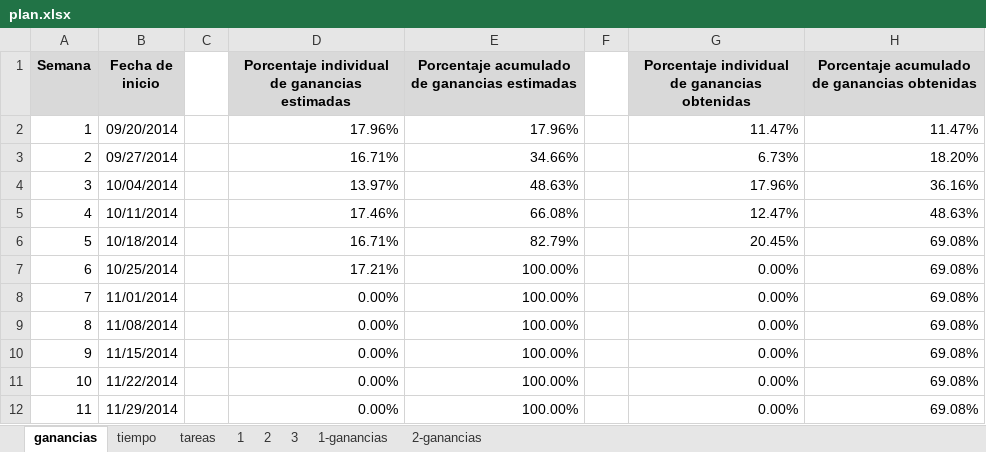
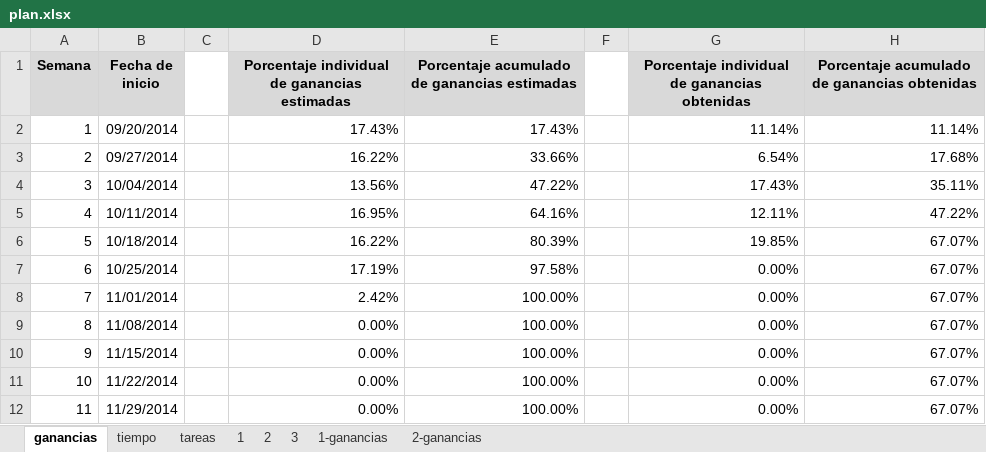
Before and after one commit to jw92/PPR, an Excel workbook: tspi/plan.xlsx, sheet ganancias, drawn as a sheet; values as stored, in another font and other column widths than the file's, no borders; charts and pictures not drawn; the diff names each change by its address in the sheet, - before the commit and + after, or states it on an @@ line.

```diff
--- a/tspi/plan.xlsx (sheet ganancias)
+++ b/tspi/plan.xlsx (sheet ganancias)
-D2: 17.96%
+D2: 17.43%
-E2: 17.96%
+E2: 17.43%
-G2: 11.47%
+G2: 11.14%
-H2: 11.47%
+H2: 11.14%
-D3: 16.71%
+D3: 16.22%
-E3: 34.66%
+E3: 33.66%
-G3: 6.73%
+G3: 6.54%
-H3: 18.20%
+H3: 17.68%
-D4: 13.97%
+D4: 13.56%
-E4: 48.63%
+E4: 47.22%
-G4: 17.96%
+G4: 17.43%
-H4: 36.16%
+H4: 35.11%
-D5: 17.46%
+D5: 16.95%
-E5: 66.08%
+E5: 64.16%
-G5: 12.47%
+G5: 12.11%
-H5: 48.63%
+H5: 47.22%
-D6: 16.71%
+D6: 16.22%
-E6: 82.79%
+E6: 80.39%
-G6: 20.45%
+G6: 19.85%
-H6:H12: 69.08%
+H6:H12: 67.07%
-D7: 17.21%
+D7: 17.19%
-E7: 100.00%
+E7: 97.58%
-D8: 0.00%
+D8: 2.42%
```
Also changed, not shown: sheet tareas, sheet tiempo, charts or pictures, tspi/ciclo-3/plan3-20106065.xlsx, 8 other files.
